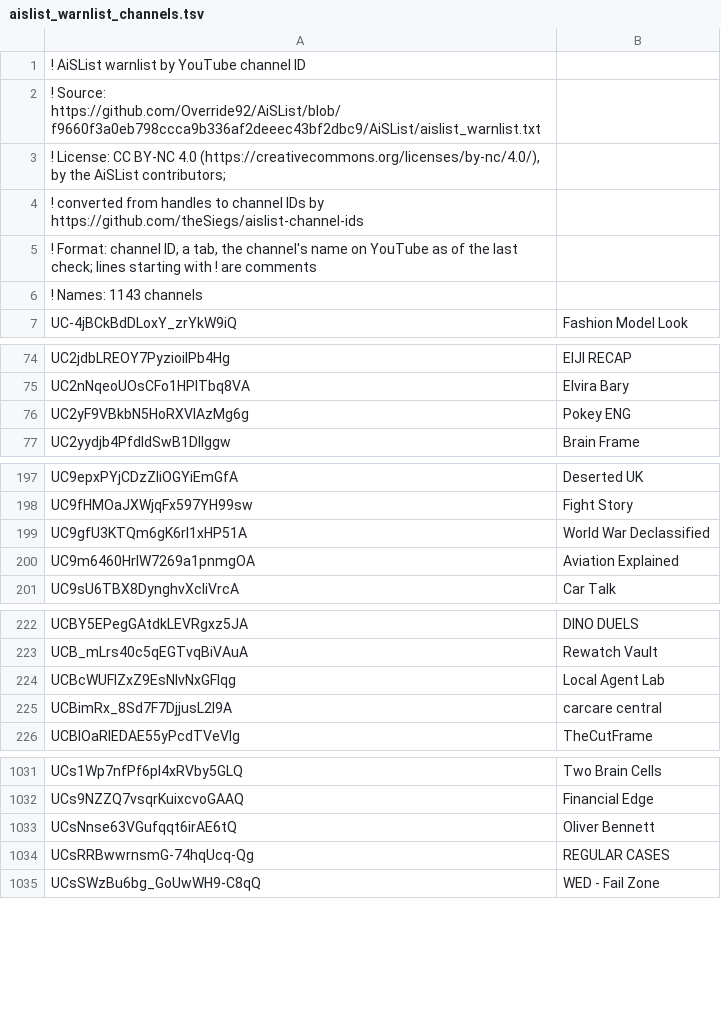
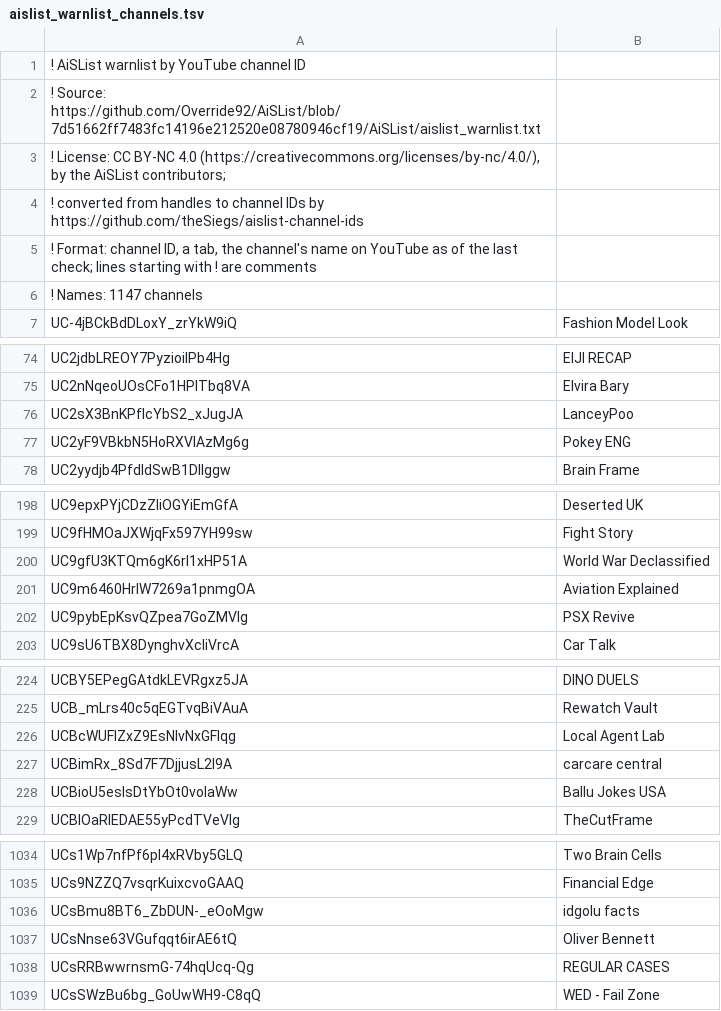
Before and after one commit to theSiegs/aislist-channel-ids, a TSV file: lists/aislist_warnlist_channels.tsv, drawn as a sheet; only a part is shown, gaps mark what is left out.

```diff
--- a/lists/aislist_warnlist_channels.tsv
+++ b/lists/aislist_warnlist_channels.tsv
@@ -1,3 +1,3 @@
 ! AiSList warnlist by YouTube channel ID
-! Source: https://github.com/Override92/AiSList/blob/f9660f3a0eb798ccca9b336af2deeec43bf2dbc9/AiSList/aislist_warnlist.txt
+! Source: https://github.com/Override92/AiSList/blob/7d51662ff7483fc14196e212520e08780946cf19/AiSList/aislist_warnlist.txt
 ! License: CC BY-NC 4.0 (https://creativecommons.org/licenses/by-nc/4.0/), by the AiSList contributors;
@@ -5,3 +5,3 @@
 ! Format: channel ID, a tab, the channel's name on YouTube as of the last check; lines starting with ! are comments
-! Names: 1143 channels
+! Names: 1147 channels
 UC-4jBCkBdDLoxY_zrYkW9iQ	Fashion Model Look
@@ -75,2 +75,3 @@ UC2jdbLREOY7PyzioilPb4Hg	EIJI RECAP
 UC2nNqeoUOsCFo1HPITbq8VA	Elvira Bary
+UC2sX3BnKPflcYbS2_xJugJA	LanceyPoo
 UC2yF9VBkbN5HoRXVlAzMg6g	Pokey ENG
@@ -200,2 +201,3 @@ UC9gfU3KTQm6gK6rl1xHP51A	World War Declassified
 UC9m6460HrlW7269a1pnmgOA	Aviation Explained
+UC9pybEpKsvQZpea7GoZMVIg	PSX Revive
 UC9sU6TBX8DynghvXcliVrcA	Car Talk
@@ -225,2 +227,3 @@ UCBcWUFlZxZ9EsNlvNxGFlqg	Local Agent Lab
 UCBimRx_8Sd7F7DjjusL2l9A	carcare central
+UCBioU5eslsDtYbOt0volaWw	Ballu Jokes USA
 UCBlOaRIEDAE55yPcdTVeVlg	TheCutFrame
@@ -1032,2 +1035,3 @@ UCs1Wp7nfPf6pI4xRVby5GLQ	Two Brain Cells
 UCs9NZZQ7vsqrKuixcvoGAAQ	Financial Edge
+UCsBmu8BT6_ZbDUN-_eOoMgw	idgolu facts
 UCsNnse63VGufqqt6irAE6tQ	Oliver Bennett
```
Also changed, not shown: reports/handle_changes.tsv, 8 other files.
